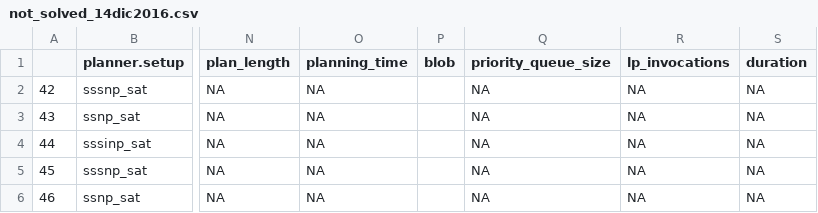
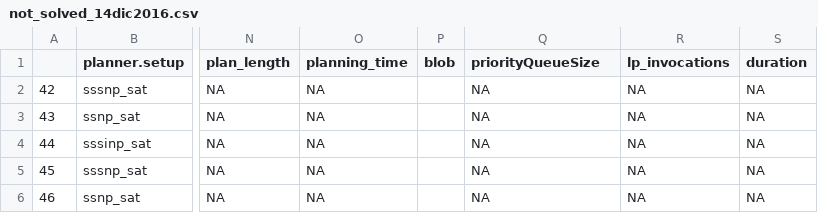
Before and after one commit to r-eifler/enhsp-xaip, a CSV file: not_solved_14dic2016.csv, drawn as a sheet; only a part is shown, gaps mark what is left out; the diff names each change by its address in the sheet, - before the commit and + after, or states it on an @@ line.

```diff
--- a/not_solved_14dic2016.csv
+++ b/not_solved_14dic2016.csv
-Q1: priority_queue_size
+Q1: priorityQueueSize
```
Also changed, not shown: not_solved_30nov2016.csv, not_solved_8march2017.csv, 3 other files.
